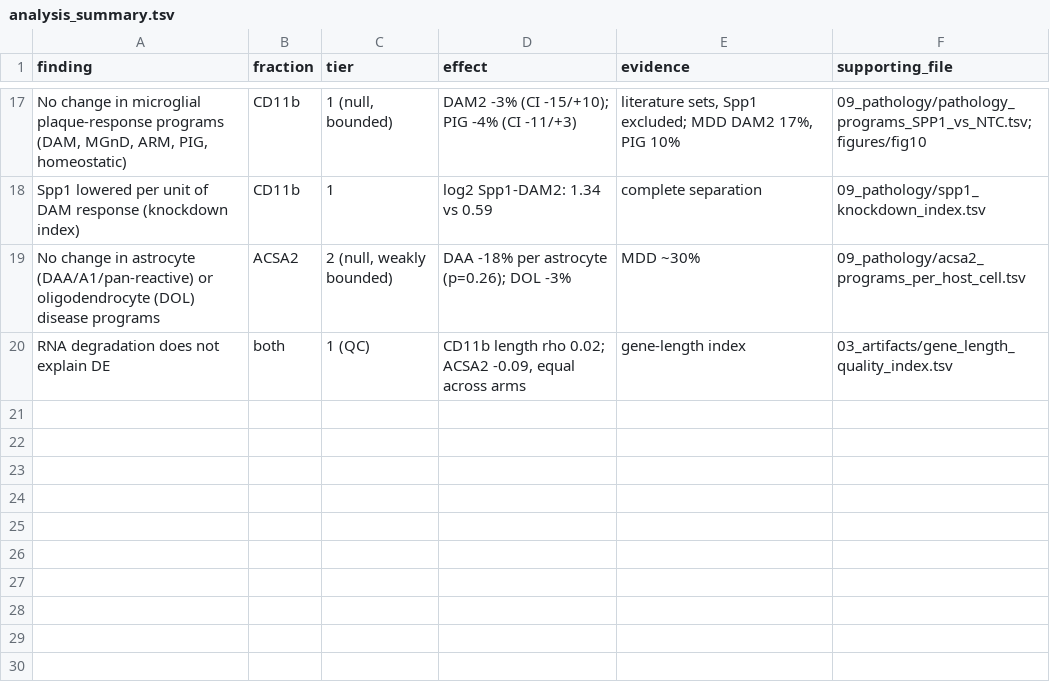
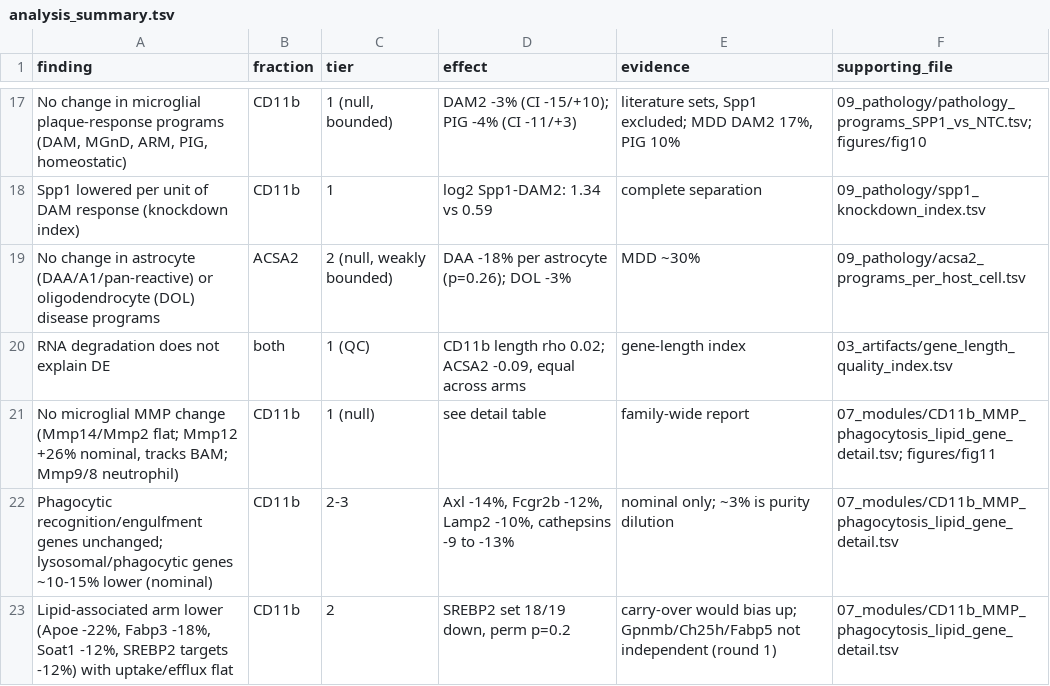
Before and after one commit to abdulram/celloduet, a TSV file: sorted_glia_55ZS67/tables/analysis_summary.tsv, drawn as a sheet; only a part is shown, gaps mark what is left out; the diff names each change by its address in the sheet, - before the commit and + after, or states it on an @@ line.

```diff
--- a/sorted_glia_55ZS67/tables/analysis_summary.tsv
+++ b/sorted_glia_55ZS67/tables/analysis_summary.tsv
+row 21: No microglial MMP change (Mmp14/Mmp2 flat; Mmp12 +26% nominal, tracks BAM; Mmp9/8 neutrophil) | CD11b | 1 (null) | see detail table | family-wide report | 07_modules/CD11b_MMP_phagocytosis_lipid_gene_detail.tsv; figures/fig11
+row 22: Phagocytic recognition/engulfment genes unchanged; lysosomal/phagocytic genes ~10-15% lower (nominal) | CD11b | 2-3 | Axl -14%, Fcgr2b -12%, Lamp2 -10%, cathepsins -9 to -13% | nominal only; ~3% is purity dilution | 07_modules/CD11b_MMP_phagocytosis_lipid_gene_detail.tsv
+row 23: Lipid-associated arm lower (Apoe -22%, Fabp3 -18%, Soat1 -12%, SREBP2 targets -12%) with uptake/efflux flat | CD11b | 2 | SREBP2 set 18/19 down, perm p=0.2 | carry-over would bias up; Gpnmb/Ch25h/Fabp5 not independent (round 1) | 07_modules/CD11b_MMP_phagocytosis_lipid_gene_detail.tsv
```
Also changed, not shown: 7 other files.
